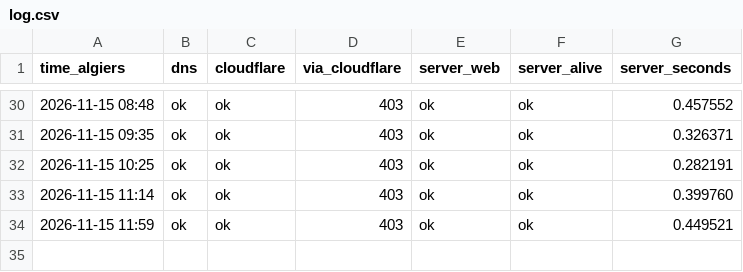
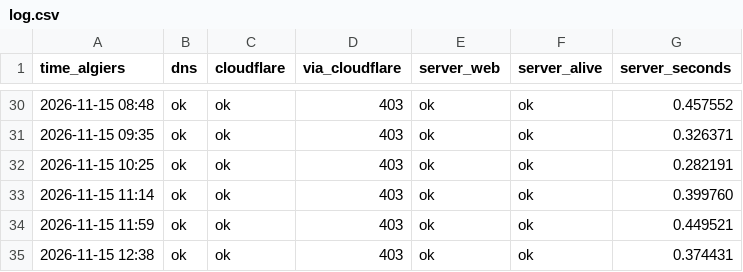
Before and after one commit to alaeddineballalou-hub/pilotix, a CSV file: watch/log.csv, drawn as a sheet; only a part is shown, gaps mark what is left out; the diff names each change by its address in the sheet, - before the commit and + after, or states it on an @@ line.

Commit message:
watch: 2026-11-15 12:38,ok,ok,403,ok,ok,0.374431

```diff
--- a/watch/log.csv
+++ b/watch/log.csv
+row 35: 2026-11-15 12:38 | ok | ok | 403 | ok | ok | 0.374431
```
